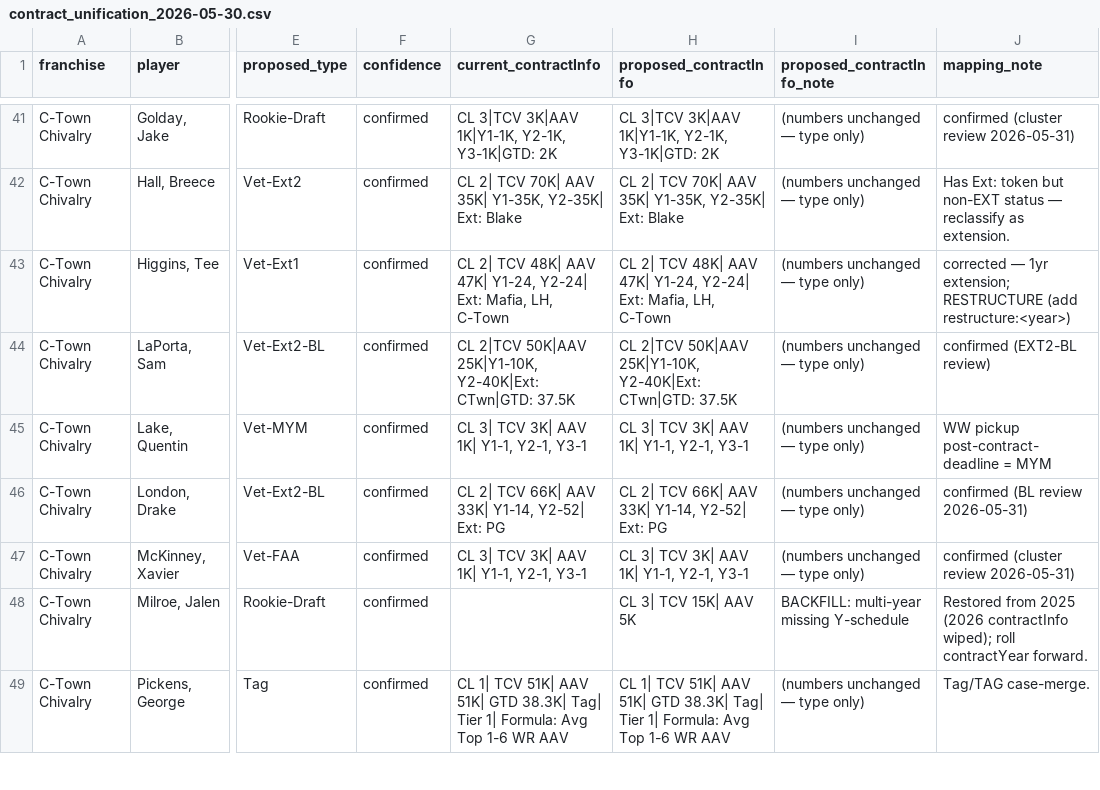
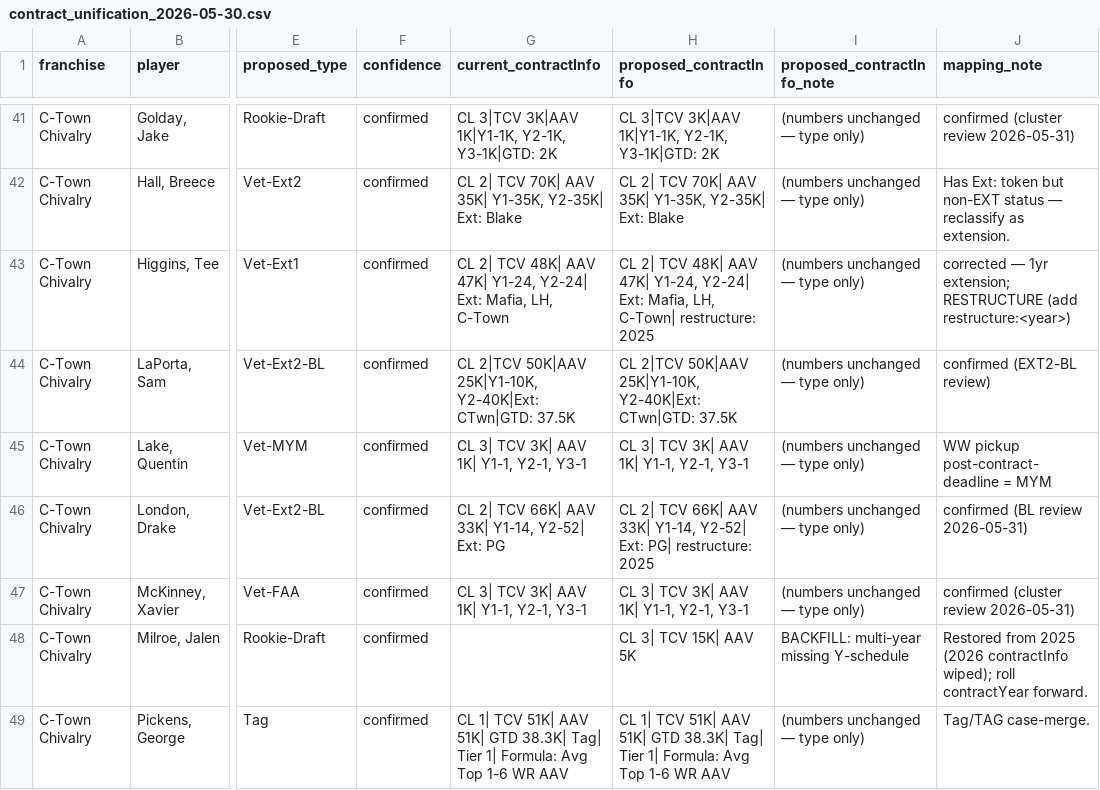
Before and after one commit to keithcreelman/upsmflproduction, a CSV file: docs/contract_unification_2026-05-30.csv, drawn as a sheet; only a part is shown, gaps mark what is left out; the diff covers the shown part only; the diff names each change by its address in the sheet, - before the commit and + after, or states it on an @@ line.

```diff
--- a/docs/contract_unification_2026-05-30.csv
+++ b/docs/contract_unification_2026-05-30.csv
-H43 (proposed_contractInfo): …Mafia, LH, C-Town
+H43 (proposed_contractInfo): …Mafia, LH, C-Town| restructure: 2025
-H46 (proposed_contractInfo): …Y2-52| Ext: PG
+H46 (proposed_contractInfo): …Y2-52| Ext: PG| restructure: 2025
```
Also changed, not shown: 7 edited cells elsewhere in this file, docs/contract_unification_overrides.csv, 1 other file.
